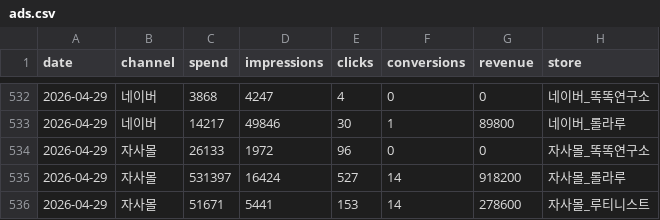
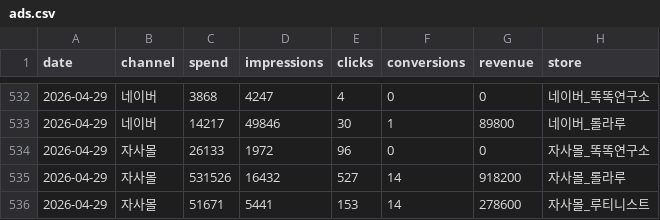
Before and after one commit to dylan670/growingup-dashboard, a CSV file: data/ads.csv, drawn as a sheet; only a part is shown, gaps mark what is left out.

```diff
--- a/data/ads.csv
+++ b/data/ads.csv
@@ -534,3 +534,3 @@
 2026-04-29,자사몰,26133,1972,96,0,0,자사몰_똑똑연구소
-2026-04-29,자사몰,531397,16424,527,14,918200,자사몰_롤라루
+2026-04-29,자사몰,531526,16432,527,14,918200,자사몰_롤라루
 2026-04-29,자사몰,51671,5441,153,14,278600,자사몰_루티니스트
```
Also changed, not shown: 7 other files.
